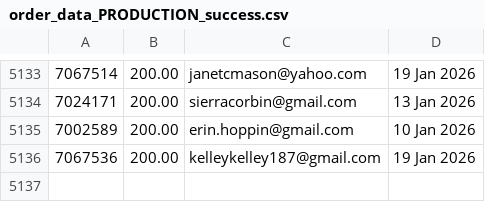
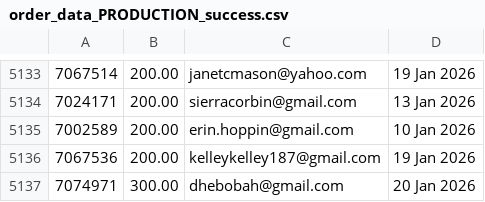
Before and after one commit to jdeck88/ffcsa_scripts, a CSV file: localline/data/order_data_PRODUCTION_success.csv, drawn as a sheet; only a part is shown, gaps mark what is left out; the diff names each change by its address in the sheet, - before the commit and + after, or states it on an @@ line.

```diff
--- a/localline/data/order_data_PRODUCTION_success.csv
+++ b/localline/data/order_data_PRODUCTION_success.csv
+row 5137: 7074971 | 300.00 | dhebobah@gmail.com | 20 Jan 2026
```
Also changed, not shown: localline/data/order_data_PRODUCTION_fail.csv.
